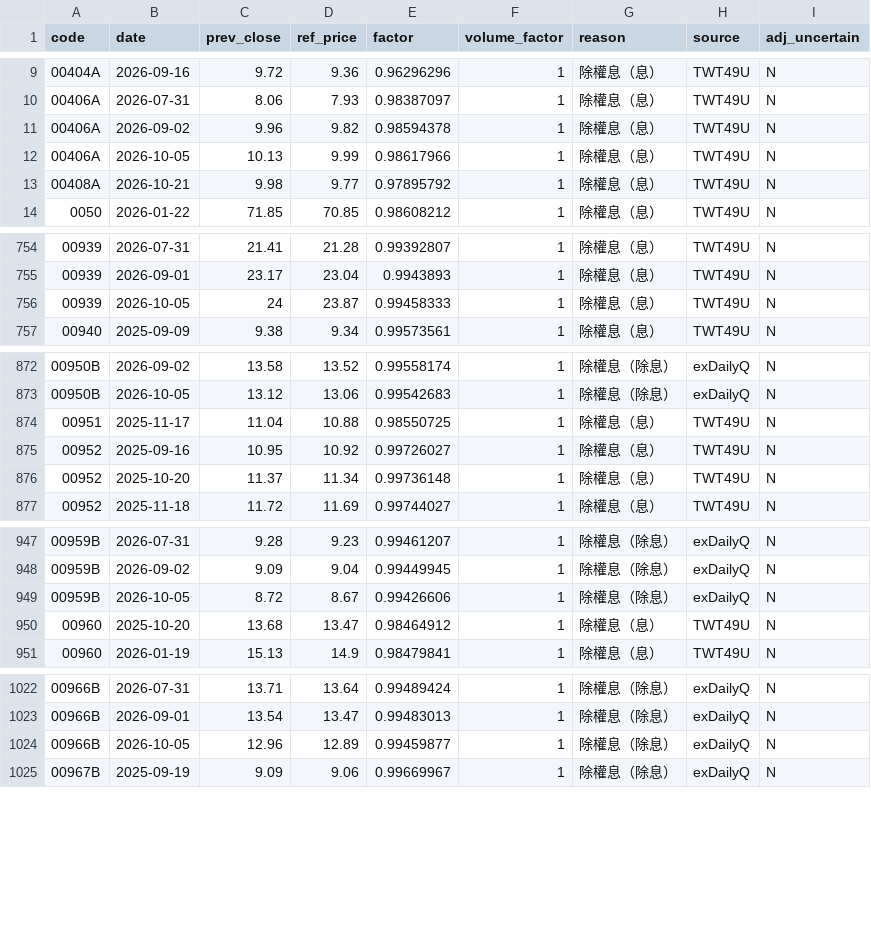
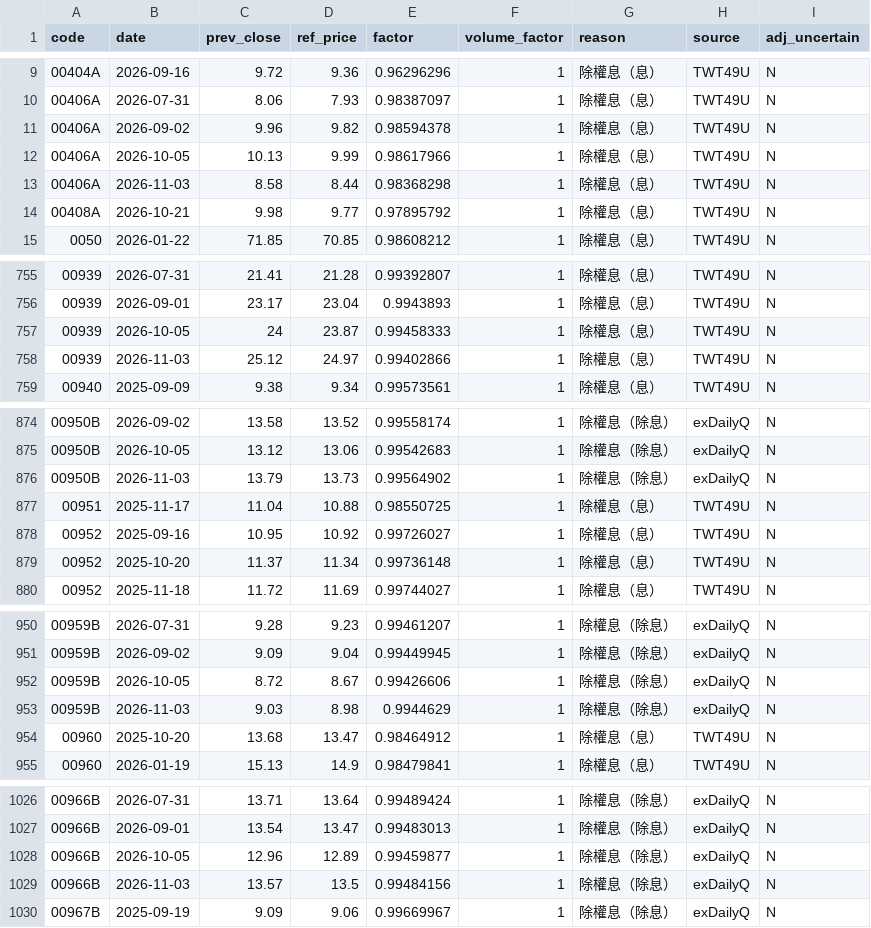
Before and after one commit to u6x06a/-tw-watchlist-data, a CSV file: data/adj_factors.csv, drawn as a sheet; only a part is shown, gaps mark what is left out; the diff covers the shown part only.

```diff
--- a/data/adj_factors.csv
+++ b/data/adj_factors.csv
@@ -12,2 +12,3 @@ code,date,prev_close,ref_price,factor,volume_factor,reason,source,adj_uncertain
 00406A,2026-10-05,10.13,9.99,0.98617966,1,除權息（息）,TWT49U,N
+00406A,2026-11-03,8.58,8.44,0.98368298,1,除權息（息）,TWT49U,N
 00408A,2026-10-21,9.98,9.77,0.97895792,1,除權息（息）,TWT49U,N
@@ -756,2 +757,3 @@ code,date,prev_close,ref_price,factor,volume_factor,reason,source,adj_uncertain
 00939,2026-10-05,24,23.87,0.99458333,1,除權息（息）,TWT49U,N
+00939,2026-11-03,25.12,24.97,0.99402866,1,除權息（息）,TWT49U,N
 00940,2025-09-09,9.38,9.34,0.99573561,1,除權息（息）,TWT49U,N
@@ -873,2 +875,3 @@ code,date,prev_close,ref_price,factor,volume_factor,reason,source,adj_uncertain
 00950B,2026-10-05,13.12,13.06,0.99542683,1,除權息（除息）,exDailyQ,N
+00950B,2026-11-03,13.79,13.73,0.99564902,1,除權息（除息）,exDailyQ,N
 00951,2025-11-17,11.04,10.88,0.98550725,1,除權息（息）,TWT49U,N
@@ -949,2 +952,3 @@ code,date,prev_close,ref_price,factor,volume_factor,reason,source,adj_uncertain
 00959B,2026-10-05,8.72,8.67,0.99426606,1,除權息（除息）,exDailyQ,N
+00959B,2026-11-03,9.03,8.98,0.9944629,1,除權息（除息）,exDailyQ,N
 00960,2025-10-20,13.68,13.47,0.98464912,1,除權息（息）,TWT49U,N
@@ -1024,2 +1028,3 @@ code,date,prev_close,ref_price,factor,volume_factor,reason,source,adj_uncertain
 00966B,2026-10-05,12.96,12.89,0.99459877,1,除權息（除息）,exDailyQ,N
+00966B,2026-11-03,13.57,13.5,0.99484156,1,除權息（除息）,exDailyQ,N
 00967B,2025-09-19,9.09,9.06,0.99669967,1,除權息（除息）,exDailyQ,N
```
Also changed, not shown: 4 added rows elsewhere in this file, data/prices_adj.csv, 13 other files.
